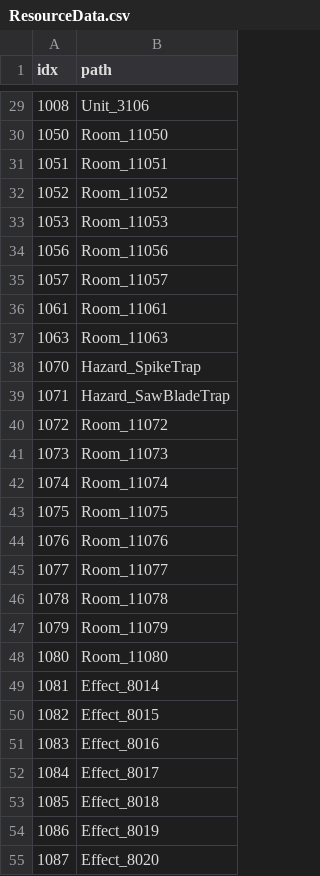
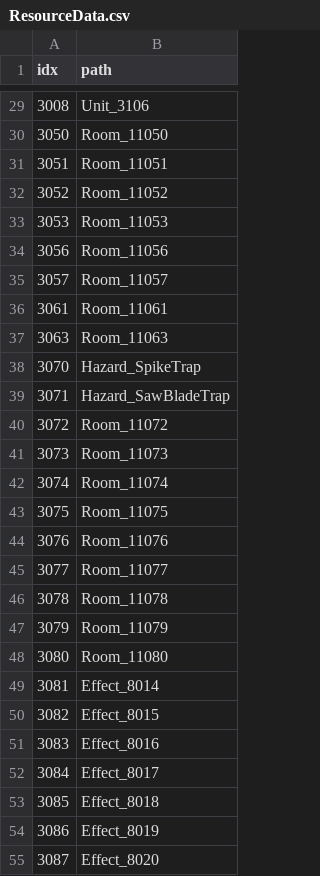
Before and after one commit to AripyKSU/Cashier, a CSV file: Assets/Datas/ResourceData.csv, drawn as a sheet; only a part is shown, gaps mark what is left out; the diff covers the shown part only.

```diff
--- a/Assets/Datas/ResourceData.csv
+++ b/Assets/Datas/ResourceData.csv
@@ -29,27 +29,27 @@ idx,path
-1008,Unit_3106
-1050,Room_11050
-1051,Room_11051
-1052,Room_11052
-1053,Room_11053
-1056,Room_11056
-1057,Room_11057
-1061,Room_11061
-1063,Room_11063
-1070,Hazard_SpikeTrap
-1071,Hazard_SawBladeTrap
-1072,Room_11072
-1073,Room_11073
-1074,Room_11074
-1075,Room_11075
-1076,Room_11076
-1077,Room_11077
-1078,Room_11078
-1079,Room_11079
-1080,Room_11080
-1081,Effect_8014
-1082,Effect_8015
-1083,Effect_8016
-1084,Effect_8017
-1085,Effect_8018
-1086,Effect_8019
-1087,Effect_8020
+3008,Unit_3106
+3050,Room_11050
+3051,Room_11051
+3052,Room_11052
+3053,Room_11053
+3056,Room_11056
+3057,Room_11057
+3061,Room_11061
+3063,Room_11063
+3070,Hazard_SpikeTrap
+3071,Hazard_SawBladeTrap
+3072,Room_11072
+3073,Room_11073
+3074,Room_11074
+3075,Room_11075
+3076,Room_11076
+3077,Room_11077
+3078,Room_11078
+3079,Room_11079
+3080,Room_11080
+3081,Effect_8014
+3082,Effect_8015
+3083,Effect_8016
+3084,Effect_8017
+3085,Effect_8018
+3086,Effect_8019
+3087,Effect_8020
```
Also changed, not shown: 38 edited cells elsewhere in this file, 39 other files.
